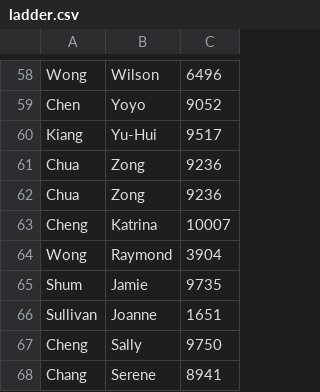
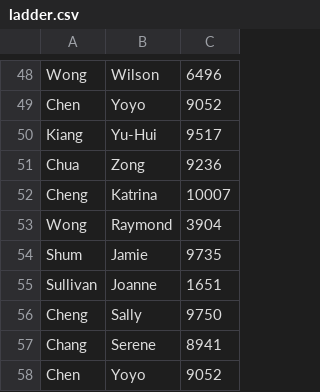
Before and after one commit to nurandhawa/VRC, a CSV file: ladder.csv, drawn as a sheet; only a part is shown, gaps mark what is left out; the shorter side is filled out with more unchanged rows; the diff covers the shown part only.

```diff
--- a/ladder.csv
+++ b/ladder.csv
@@ -60,3 +50,2 @@ Chen,Yoyo,9052,
 Kiang,Yu-Hui,9517,
-Chua,Zong,9236,
 Chua,Zong,9236,
```
Also changed, not shown: 10 removed rows elsewhere in this file, 2 other files.
